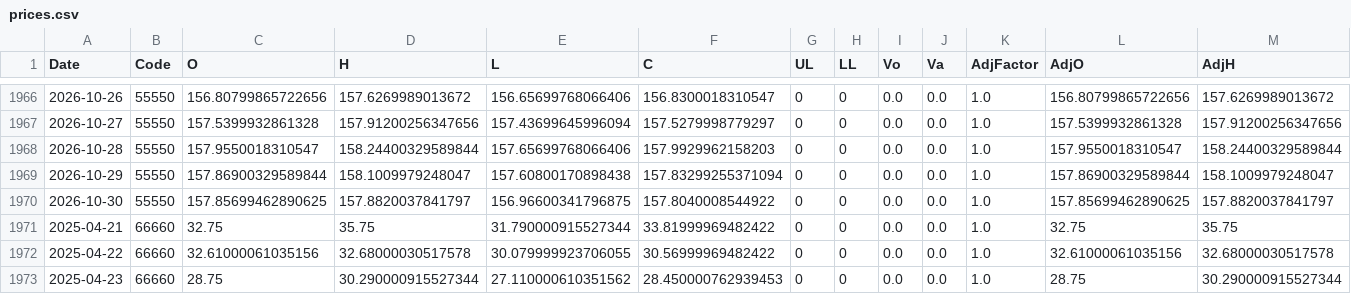
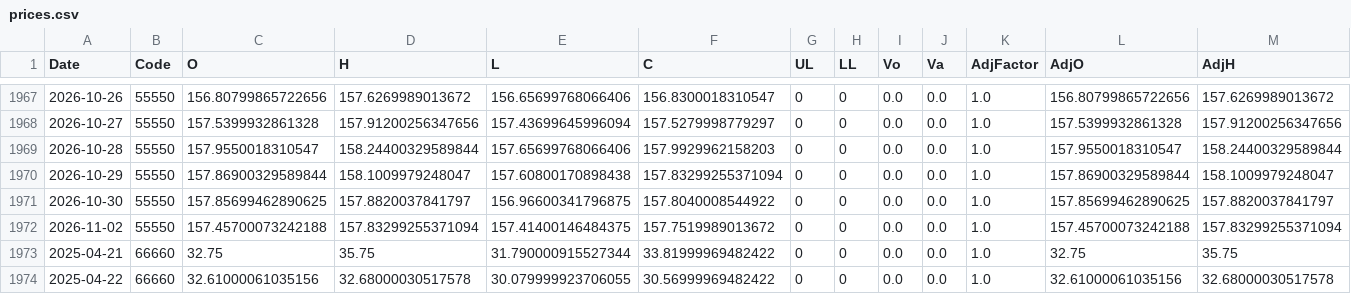
Before and after one commit to fireworkskomatsu-dotcom/weather_ai, a CSV file: prices.csv, drawn as a sheet; only a part is shown, gaps mark what is left out; the shorter side is filled out with more unchanged rows; rows hold the shown columns only; the diff covers the shown part only; the diff names each change by its address in the sheet, - before the commit and + after, or states it on an @@ line.

```diff
--- a/prices.csv
+++ b/prices.csv
+row 1972: 2026-11-02 | 55550 | 157.45700073242188 | 157.83299255371094 | 157.41400146484375 | 157.7519989013672 | 0 | 0 | 0.0 | 0.0 | 1.0 | 157.45700073242188 | 157.83299255371094
```
Also changed, not shown: 5 added rows and 4 removed rows elsewhere in this file, 2 other files.
